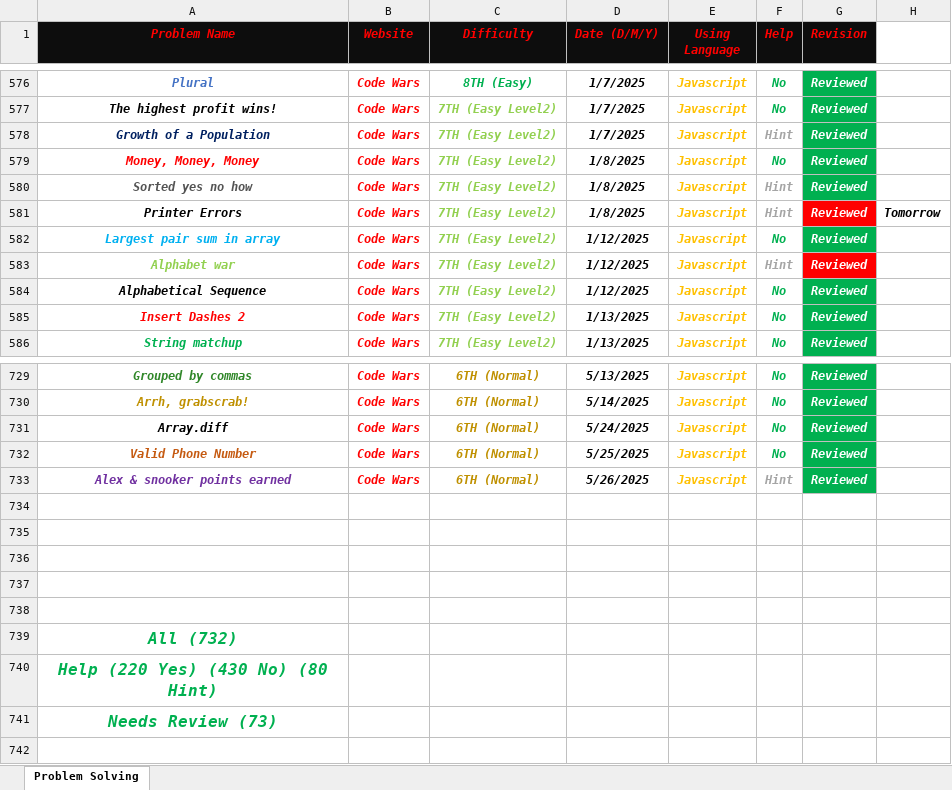
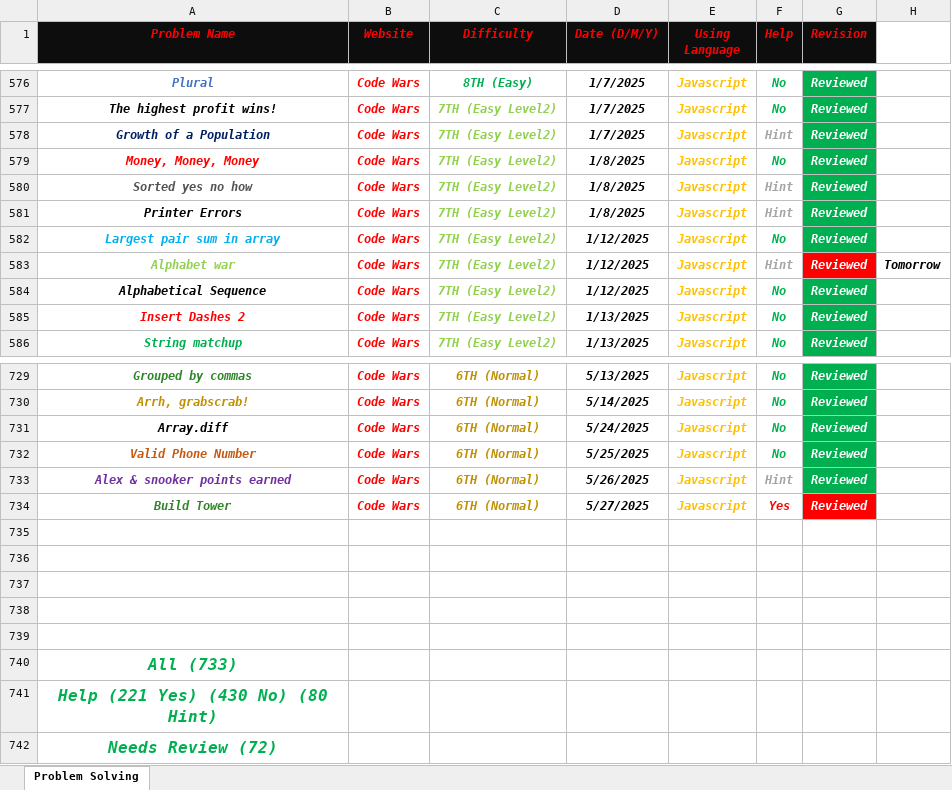
Before and after one commit to Marawan-Saqr/Problem-Solving, an Excel workbook: Problem Solving History.xlsx, sheet Problem Solving, drawn as a sheet; only a part is shown, gaps mark what is left out; values as stored, in another font and other column widths than the file's, no borders; addresses are those after the commit; the diff names each change by its address in the sheet, - before the commit and + after, or states it on an @@ line.

```diff
--- a/Problem Solving History.xlsx (sheet Problem Solving)
+++ b/Problem Solving History.xlsx (sheet Problem Solving)
-G581 fill: #FF0000
+G581 fill: #00B050
-H581: Tomorrow
+H581: (empty)
-H583: (empty)
+H583: Tomorrow
+row 734: Build Tower | Code Wars | 6TH (Normal) | 5/27/2025 | Javascript | Yes | Reviewed
-A740 (Problem Name): All (732)
+A740 (Problem Name): All (733)
-A741 (Problem Name): Help (220 Yes) (430 No) (80 Hint)
+A741 (Problem Name): Help (221 Yes) (430 No) (80 Hint)
-A742 (Problem Name): Needs Review (73)
+A742 (Problem Name): Needs Review (72)
```
Also changed, not shown: 14 other files.
